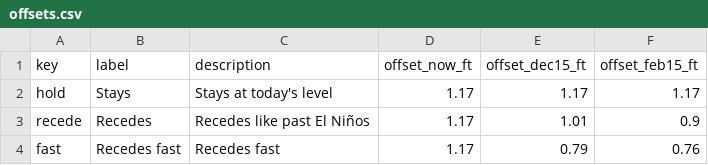
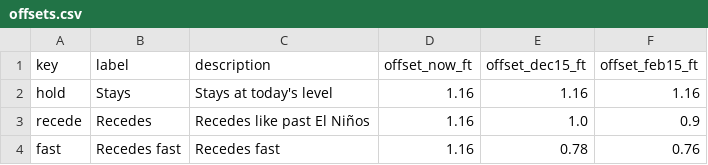
Before and after one commit to kevinkeet/frontpage, a CSV file: capitola/data/offsets.csv, drawn as a sheet.

```diff
--- a/capitola/data/offsets.csv
+++ b/capitola/data/offsets.csv
@@ -1,4 +1,4 @@
 key,label,description,offset_now_ft,offset_dec15_ft,offset_feb15_ft
-hold,Stays,Stays at today's level,1.17,1.17,1.17
-recede,Recedes,Recedes like past El Niños,1.17,1.01,0.9
-fast,Recedes fast,Recedes fast,1.17,0.79,0.76
+hold,Stays,Stays at today's level,1.16,1.16,1.16
+recede,Recedes,Recedes like past El Niños,1.16,1.0,0.9
+fast,Recedes fast,Recedes fast,1.16,0.78,0.76
```
Also changed, not shown: capitola/data/forecast_daily.csv, capitola/data/forecast_hourly.csv, 6 other files.
